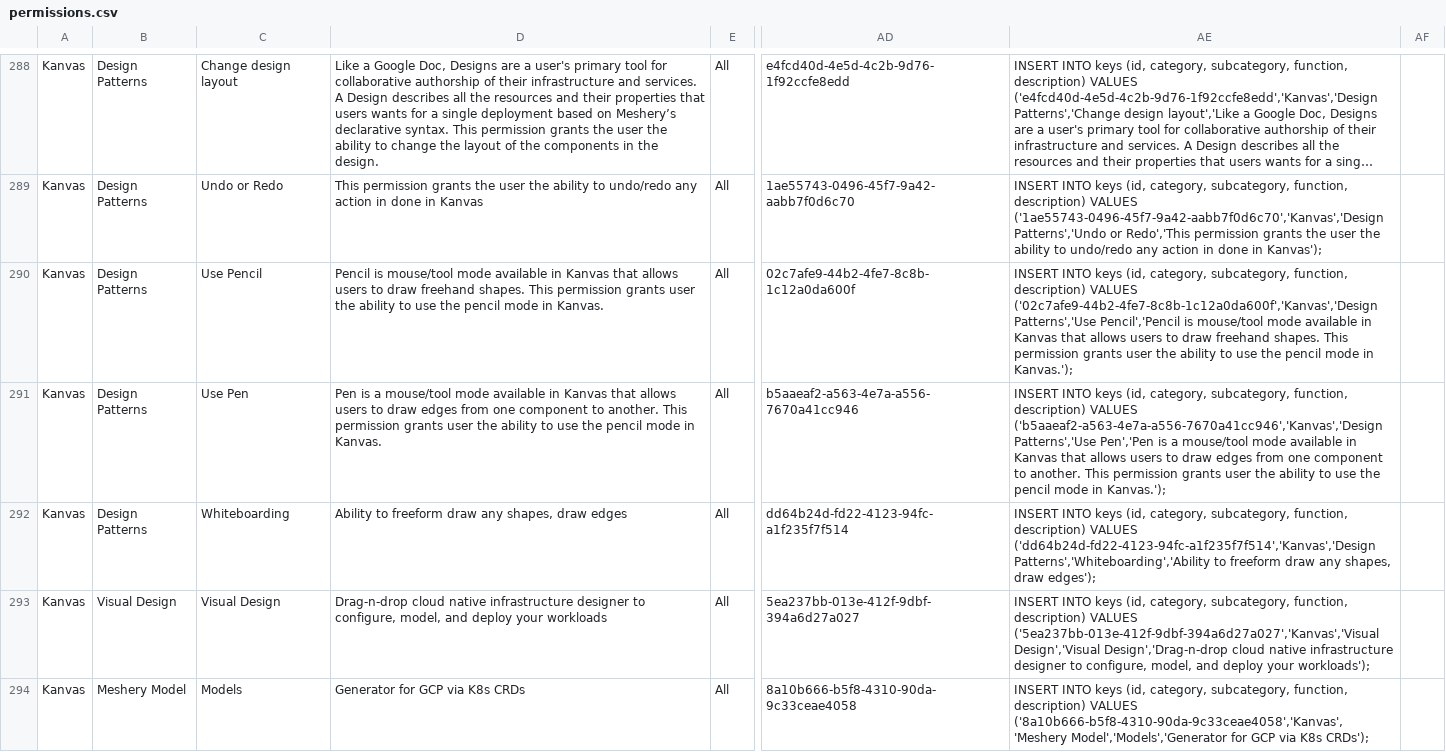
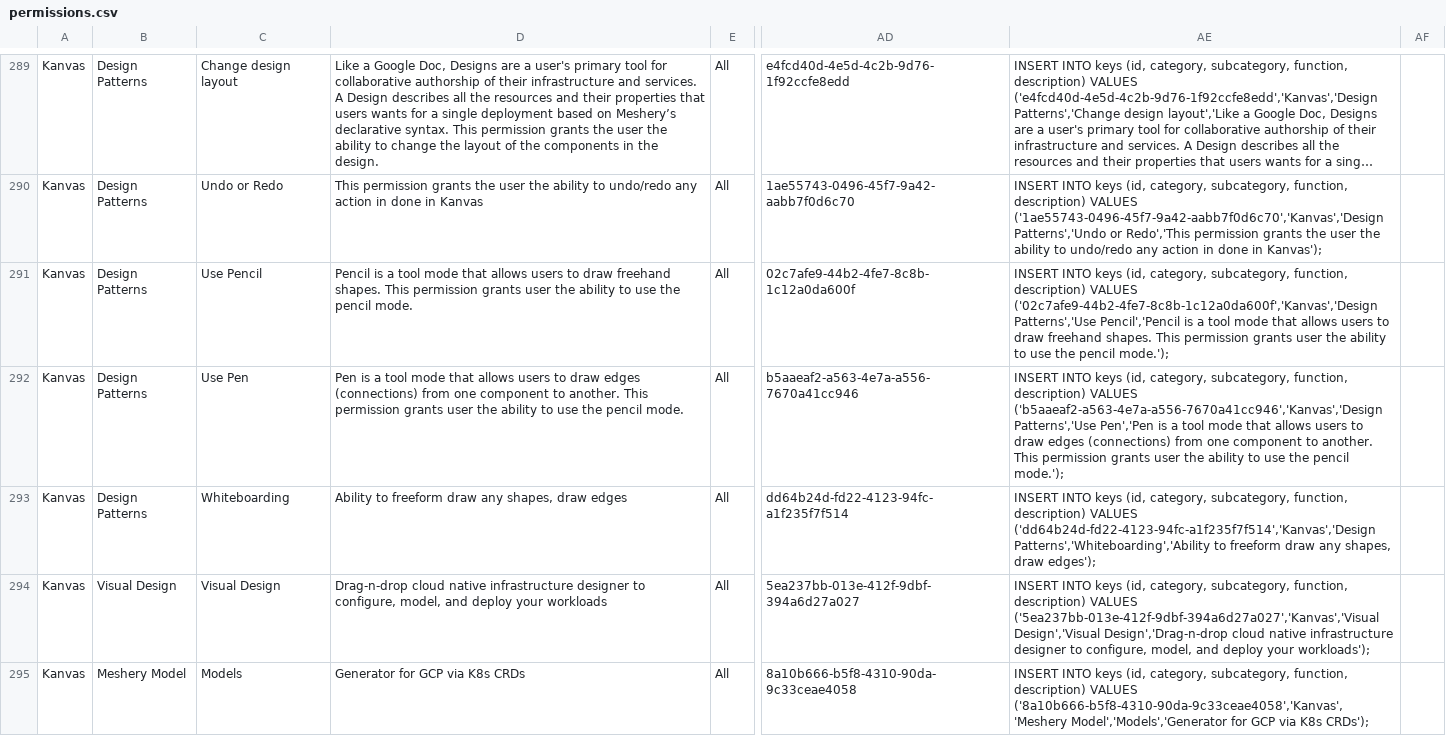
Before and after one commit to meshery/schemas, a CSV file: build/permissions.csv, drawn as a sheet; only a part is shown, gaps mark what is left out; long unchanged cells end in …; addresses are those after the commit; the diff covers the shown part only; the diff names each change by its address in the sheet, - before the commit and + after, or states it on an @@ line.

```diff
--- a/build/permissions.csv
+++ b/build/permissions.csv
-D291: Pencil is mouse/tool mode available in Kanvas that allows users to draw freehand shapes. This permission grants user the ability to use the pencil mode in Kanvas.
+D291: Pencil is a tool mode that allows users to draw freehand shapes. This permission grants user the ability to use the pencil mode.
-AE291: …Pencil','Pencil is mouse/tool mode available in Kanvas that allows users to draw freehand shapes. This permission grants user the ability to use the pencil mode in Kanvas.');
+AE291: …Pencil','Pencil is a tool mode that allows users to draw freehand shapes. This permission grants user the ability to use the pencil mode.');
-D292: …is a mouse/tool mode available in Kanvas that allows users to draw edges from one component to another. This permission grants user the ability to use the pencil mode in Kanvas.
+D292: …is a tool mode that allows users to draw edges (connections) from one component to another. This permission grants user the ability to use the pencil mode.
-AE292: …is a mouse/tool mode available in Kanvas that allows users to draw edges from one component to another. This permission grants user the ability to use the pencil mode in Kanvas.');
+AE292: …is a tool mode that allows users to draw edges (connections) from one component to another. This permission grants user the ability to use the pencil mode.');
```
Also changed, not shown: 1 added row and 34 edited cells elsewhere in this file, 3 other files.
